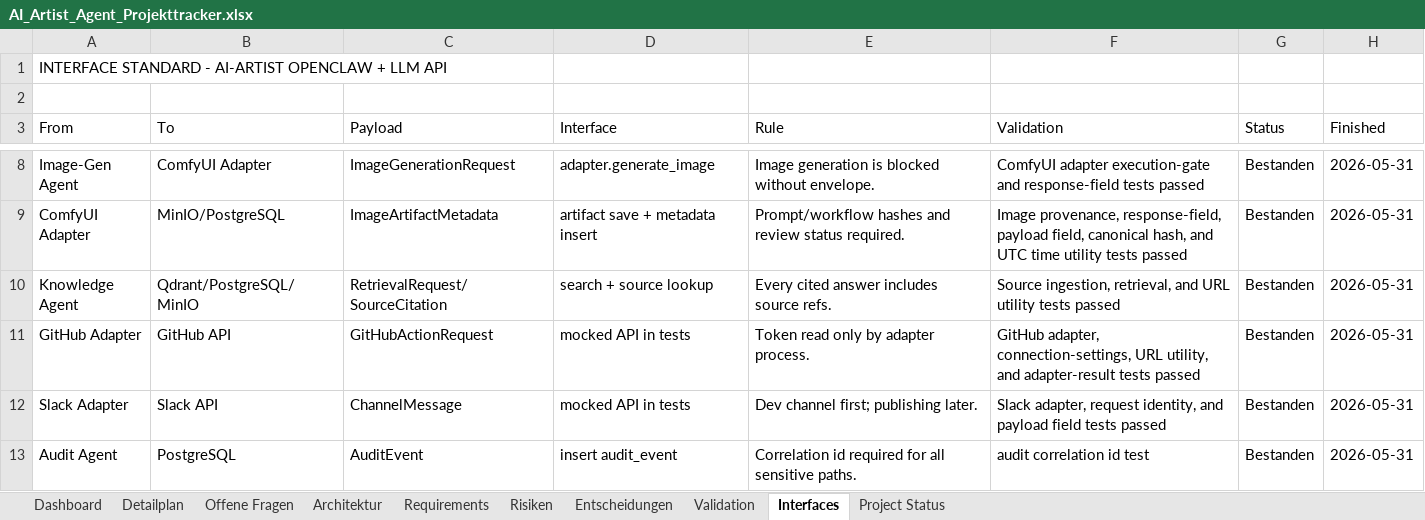
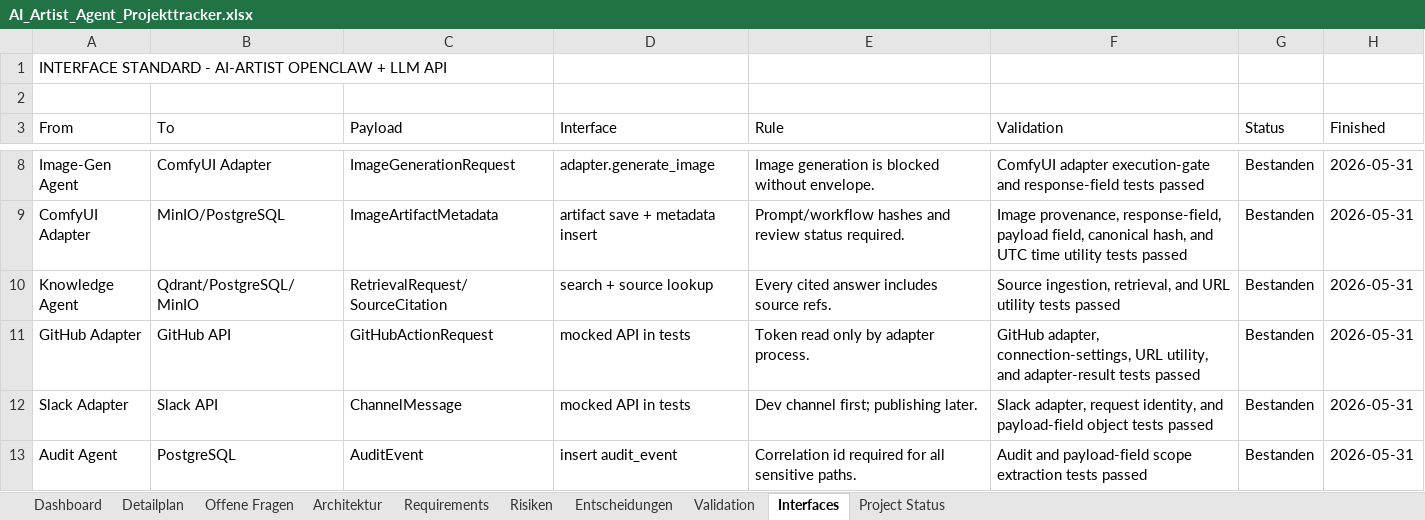
Before and after one commit to artprof964/AI-Artist, an Excel workbook: AI_Artist_Agent_Projekttracker.xlsx, sheet Interfaces, drawn as a sheet; only a part is shown, gaps mark what is left out; values as stored, in another font and other column widths than the file's, no borders; the diff names each change by its address in the sheet, - before the commit and + after, or states it on an @@ line.

```diff
--- a/AI_Artist_Agent_Projekttracker.xlsx (sheet Interfaces)
+++ b/AI_Artist_Agent_Projekttracker.xlsx (sheet Interfaces)
-F12 (Validation): …identity, and payload field tests passed
+F12 (Validation): …identity, and payload-field object tests passed
-F13 (Validation): audit correlation id test
+F13 (Validation): Audit and payload-field scope extraction tests passed
```
Also changed, not shown: sheet Validation, sheet Project Status, 10 other files.
